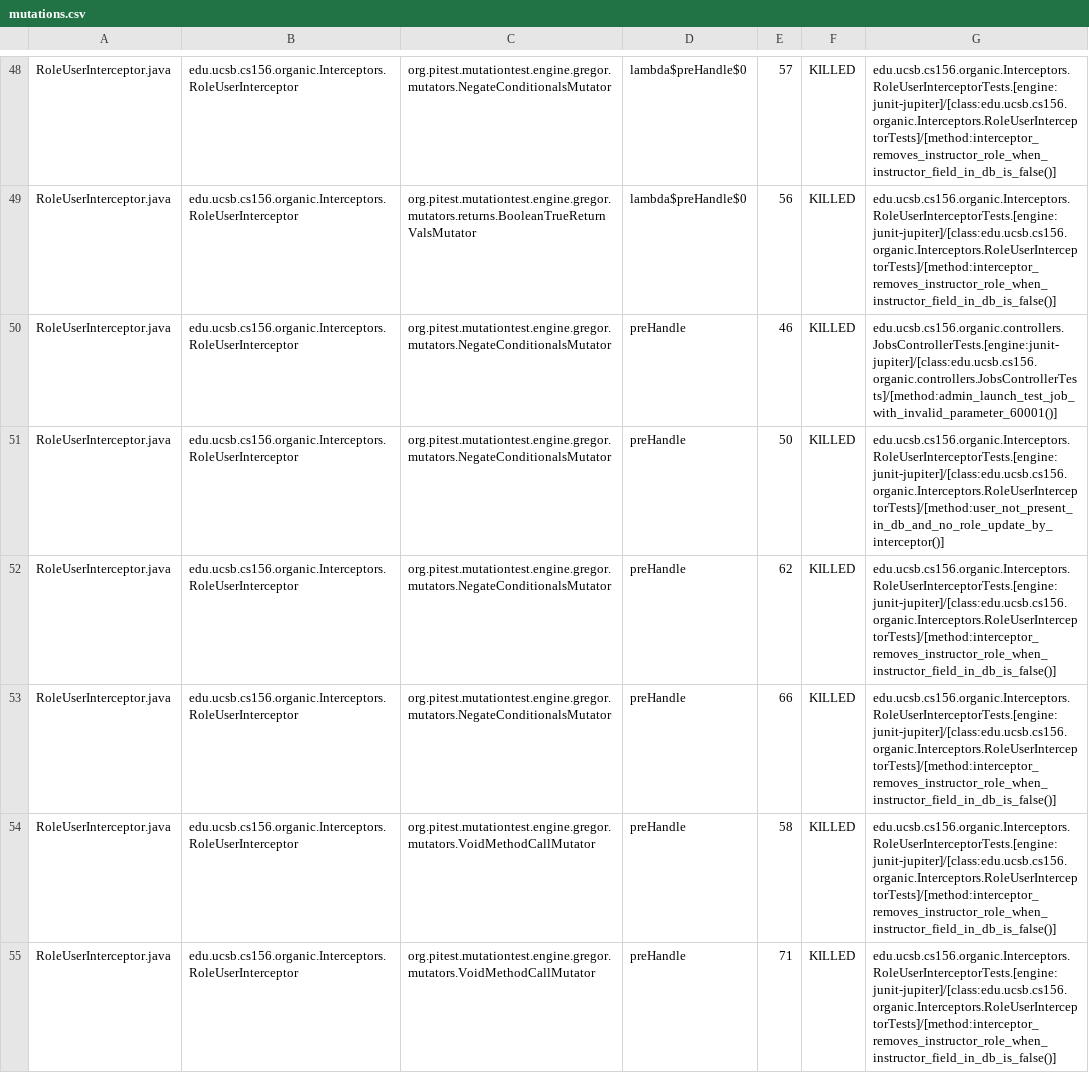
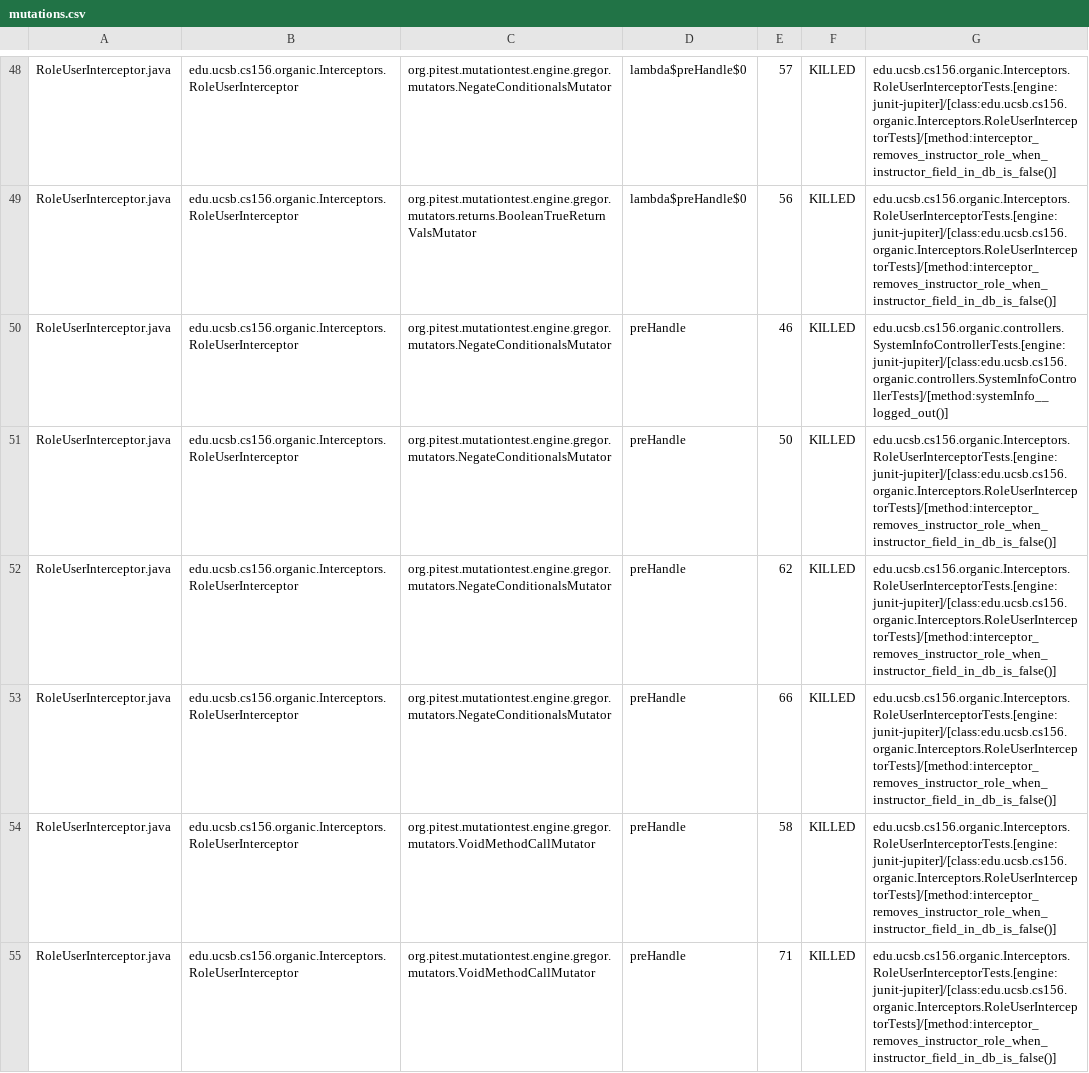
Before and after one commit to ucsb-cs156-w24/proj-organic-w24-6pm-4, a CSV file: prs/69/pitest/mutations.csv, drawn as a sheet; only a part is shown, gaps mark what is left out; the diff covers the shown part only.

Commit message:
Deploying to gh-pages from @ ucsb-cs156-w24/proj-organic-w24-6pm-4@a7af9134aa2a87117b036612f02c84478b2922c0 🚀

```diff
--- a/prs/69/pitest/mutations.csv
+++ b/prs/69/pitest/mutations.csv
@@ -49,4 +49,4 @@ RoleUserInterceptor.java,edu.ucsb.cs156.organic.Interceptors.RoleUserInterceptor
 RoleUserInterceptor.java,edu.ucsb.cs156.organic.Interceptors.RoleUserInterceptor,org.pitest.mutationtest.engine.gregor.mutators.returns.BooleanTrueReturnValsMutator,lambda$preHandle$0,56,KILLED,edu.ucsb.cs156.organic.Interceptors.RoleUserInterceptorTests.[engine:junit-jupiter]/[class:edu.ucsb.cs156.organic.Interceptors.RoleUserInterceptorTests]/[method:interceptor_removes_instructor_role_when_instructor_field_in_db_is_false()]
-RoleUserInterceptor.java,edu.ucsb.cs156.organic.Interceptors.RoleUserInterceptor,org.pitest.mutationtest.engine.gregor.mutators.NegateConditionalsMutator,preHandle,46,KILLED,edu.ucsb.cs156.organic.controllers.JobsControllerTests.[engine:junit-jupiter]/[class:edu.ucsb.cs156.organic.controllers.JobsControllerTests]/[method:admin_launch_test_job_with_invalid_parameter_60001()]
-RoleUserInterceptor.java,edu.ucsb.cs156.organic.Interceptors.RoleUserInterceptor,org.pitest.mutationtest.engine.gregor.mutators.NegateConditionalsMutator,preHandle,50,KILLED,edu.ucsb.cs156.organic.Interceptors.RoleUserInterceptorTests.[engine:junit-jupiter]/[class:edu.ucsb.cs156.organic.Interceptors.RoleUserInterceptorTests]/[method:user_not_present_in_db_and_no_role_update_by_interceptor()]
+RoleUserInterceptor.java,edu.ucsb.cs156.organic.Interceptors.RoleUserInterceptor,org.pitest.mutationtest.engine.gregor.mutators.NegateConditionalsMutator,preHandle,46,KILLED,edu.ucsb.cs156.organic.controllers.SystemInfoControllerTests.[engine:junit-jupiter]/[class:edu.ucsb.cs156.organic.controllers.SystemInfoControllerTests]/[method:systemInfo__logged_out()]
+RoleUserInterceptor.java,edu.ucsb.cs156.organic.Interceptors.RoleUserInterceptor,org.pitest.mutationtest.engine.gregor.mutators.NegateConditionalsMutator,preHandle,50,KILLED,edu.ucsb.cs156.organic.Interceptors.RoleUserInterceptorTests.[engine:junit-jupiter]/[class:edu.ucsb.cs156.organic.Interceptors.RoleUserInterceptorTests]/[method:interceptor_removes_instructor_role_when_instructor_field_in_db_is_false()]
 RoleUserInterceptor.java,edu.ucsb.cs156.organic.Interceptors.RoleUserInterceptor,org.pitest.mutationtest.engine.gregor.mutators.NegateConditionalsMutator,preHandle,62,KILLED,edu.ucsb.cs156.organic.Interceptors.RoleUserInterceptorTests.[engine:junit-jupiter]/[class:edu.ucsb.cs156.organic.Interceptors.RoleUserInterceptorTests]/[method:interceptor_removes_instructor_role_when_instructor_field_in_db_is_false()]
```
Also changed, not shown: 16 edited cells elsewhere in this file, 16 other files.
